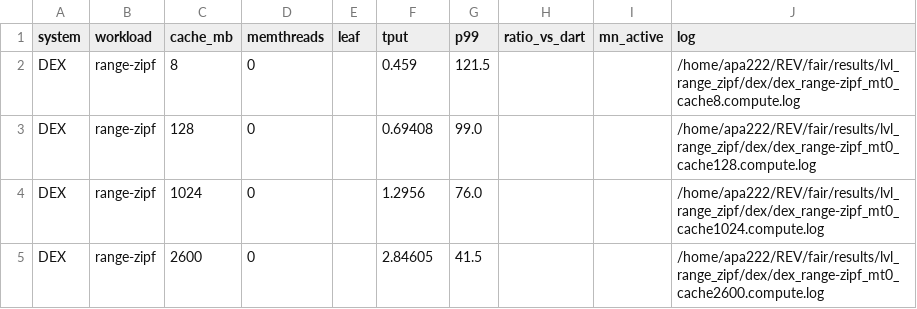
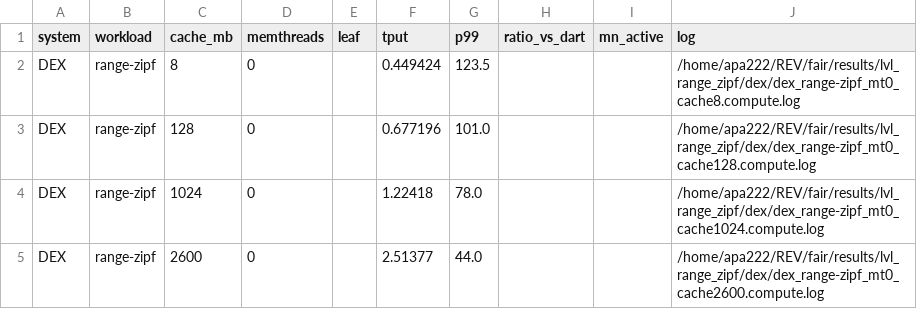
Before and after one commit to AbhiramPrasanna/REV, a CSV file: fair/results/lvl_range_zipf/fair_all.csv, drawn as a sheet.

Commit message:
DxT per-level results (rebuilt)

```diff
--- a/fair/results/lvl_range_zipf/fair_all.csv
+++ b/fair/results/lvl_range_zipf/fair_all.csv
@@ -1,5 +1,5 @@
 system,workload,cache_mb,memthreads,leaf,tput,p99,ratio_vs_dart,mn_active,log
-DEX,range-zipf,8,0,,0.459,121.5,,,/home/apa222/REV/fair/results/lvl_range_zipf/dex/dex_range-zipf_mt0_cache8.compute.log
-DEX,range-zipf,128,0,,0.69408,99.0,,,/home/apa222/REV/fair/results/lvl_range_zipf/dex/dex_range-zipf_mt0_cache128.compute.log
-DEX,range-zipf,1024,0,,1.2956,76.0,,,/home/apa222/REV/fair/results/lvl_range_zipf/dex/dex_range-zipf_mt0_cache1024.compute.log
-DEX,range-zipf,2600,0,,2.84605,41.5,,,/home/apa222/REV/fair/results/lvl_range_zipf/dex/dex_range-zipf_mt0_cache2600.compute.log
+DEX,range-zipf,8,0,,0.449424,123.5,,,/home/apa222/REV/fair/results/lvl_range_zipf/dex/dex_range-zipf_mt0_cache8.compute.log
+DEX,range-zipf,128,0,,0.677196,101.0,,,/home/apa222/REV/fair/results/lvl_range_zipf/dex/dex_range-zipf_mt0_cache128.compute.log
+DEX,range-zipf,1024,0,,1.22418,78.0,,,/home/apa222/REV/fair/results/lvl_range_zipf/dex/dex_range-zipf_mt0_cache1024.compute.log
+DEX,range-zipf,2600,0,,2.51377,44.0,,,/home/apa222/REV/fair/results/lvl_range_zipf/dex/dex_range-zipf_mt0_cache2600.compute.log
```
Also changed, not shown: fair/results/lvl_point_uniform/dex/dex_compute.csv, fair/results/lvl_point_zipf/dex/dex_compute.csv, 25 other files.
